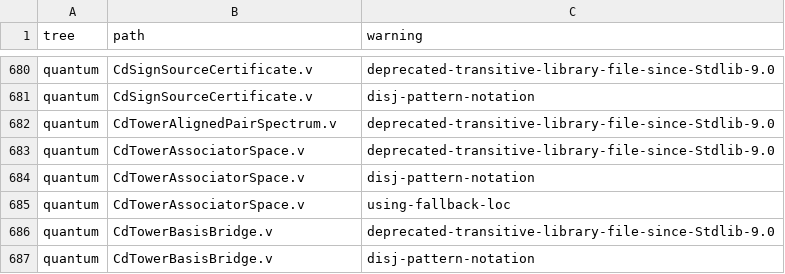
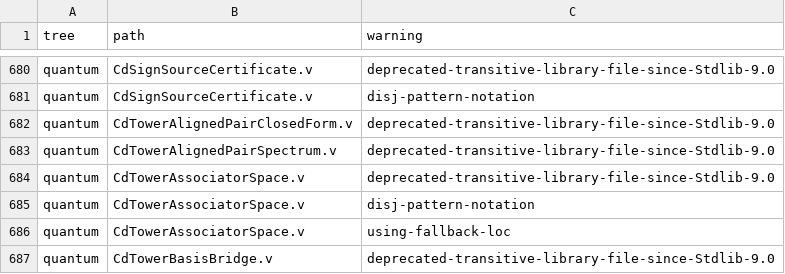
Before and after one commit to Oichkatzelesfrettschen/gororoba-math, a TSV file: ci/rocq-warnings/allowed.tsv, drawn as a sheet; only a part is shown, gaps mark what is left out; the shorter side is filled out with more unchanged rows.

Commit message:
rocq/quantum: bridge the closed form of the aligned-pair count
The alignedPairCount_eq_closedForm row gains a Rocq partner: the
degenerate split, the kept exclusive-or bit, its parity and the
closed form transcribe the Lean definitions over nat indices, and the
count equals the closed form at every level by induction through the
three recursions. The file compiles under the project options with
-w all,+default and adds one warning name that causes.tsv lists.

```diff
--- a/ci/rocq-warnings/allowed.tsv
+++ b/ci/rocq-warnings/allowed.tsv
@@ -681,2 +681,3 @@ quantum	CdSignSourceCertificate.v	deprecated-transitive-library-file-since-Stdli
 quantum	CdSignSourceCertificate.v	disj-pattern-notation
+quantum	CdTowerAlignedPairClosedForm.v	deprecated-transitive-library-file-since-Stdlib-9.0
 quantum	CdTowerAlignedPairSpectrum.v	deprecated-transitive-library-file-since-Stdlib-9.0
```
Also changed, not shown: ci/headline-results.tsv, 2 other files.
